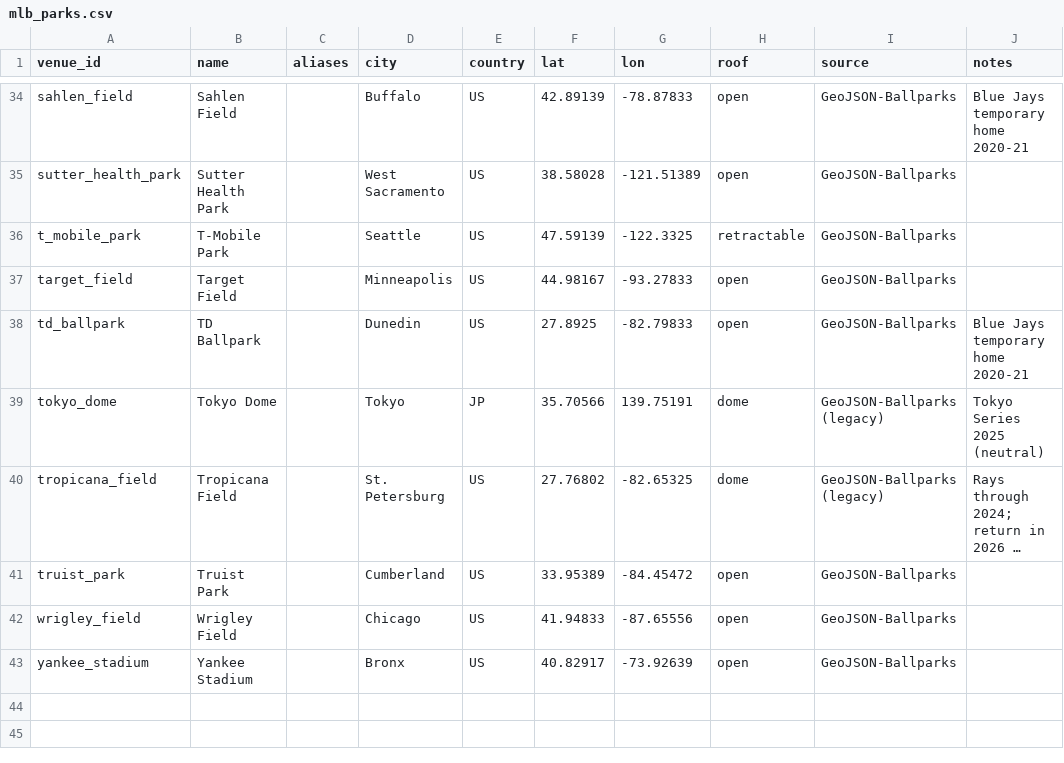
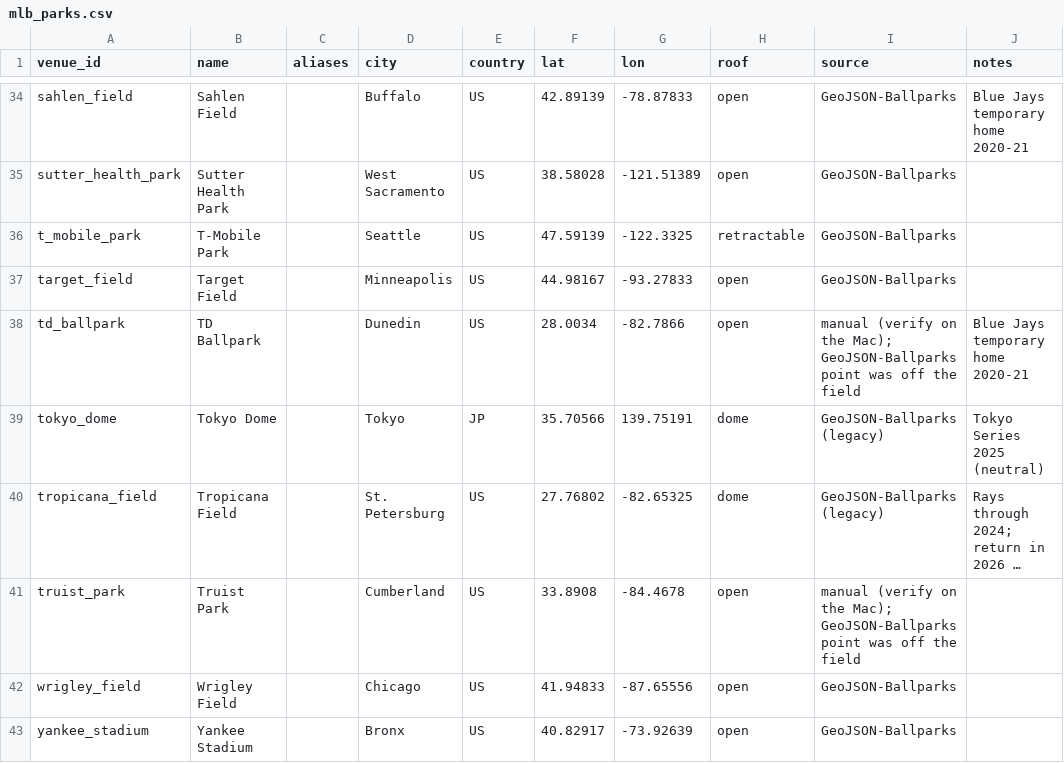
Before and after one commit to maxzipperman/value-finder, a CSV file: sharp-markets/config/venues/mlb_parks.csv, drawn as a sheet; only a part is shown, gaps mark what is left out; long unchanged cells end in …; the diff names each change by its address in the sheet, - before the commit and + after, or states it on an @@ line.

```diff
--- a/sharp-markets/config/venues/mlb_parks.csv
+++ b/sharp-markets/config/venues/mlb_parks.csv
-F38 (lat): 27.8925
+F38 (lat): 28.0034
-G38 (lon): -82.79833
+G38 (lon): -82.7866
-I38 (source): GeoJSON-Ballparks
+I38 (source): manual (verify on the Mac); GeoJSON-Ballparks point was off the field
-F41 (lat): 33.95389
+F41 (lat): 33.8908
-G41 (lon): -84.45472
+G41 (lon): -84.4678
-I41 (source): GeoJSON-Ballparks
+I41 (source): manual (verify on the Mac); GeoJSON-Ballparks point was off the field
```
Also changed, not shown: 5 other files.
